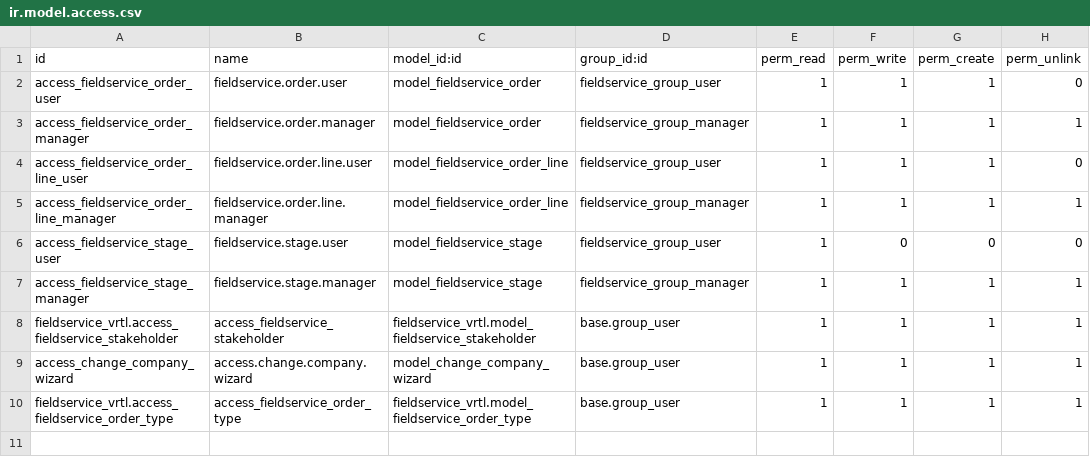
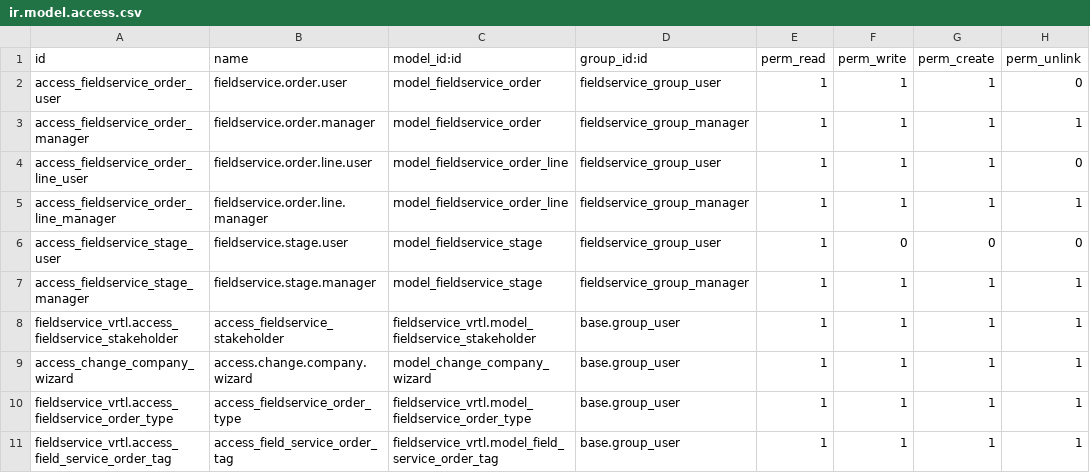
Before and after one commit to vertelab/odoo-field-service, a CSV file: fieldservice_vrtl/security/ir.model.access.csv, drawn as a sheet; the diff names each change by its address in the sheet, - before the commit and + after, or states it on an @@ line.

Commit message:
field service kanban restructured

```diff
--- a/fieldservice_vrtl/security/ir.model.access.csv
+++ b/fieldservice_vrtl/security/ir.model.access.csv
+row 11: fieldservice_vrtl.access_field_service_order_tag | access_field_service_order_tag | fieldservice_vrtl.model_field_service_order_tag | base.group_user | 1 | 1 | 1 | 1
```
Also changed, not shown: 6 other files.
